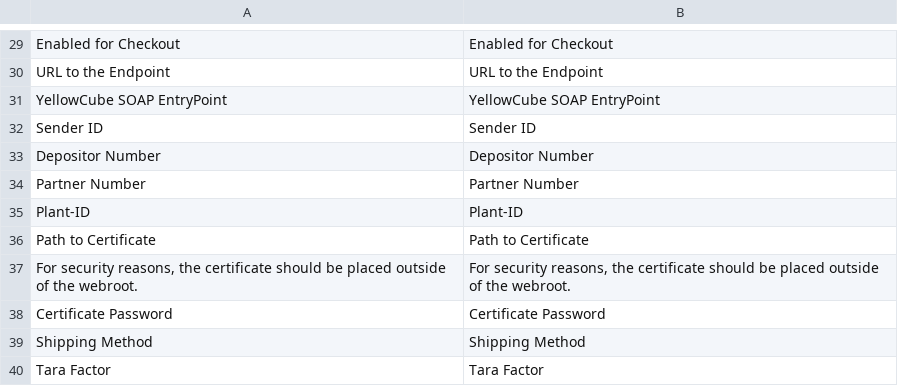
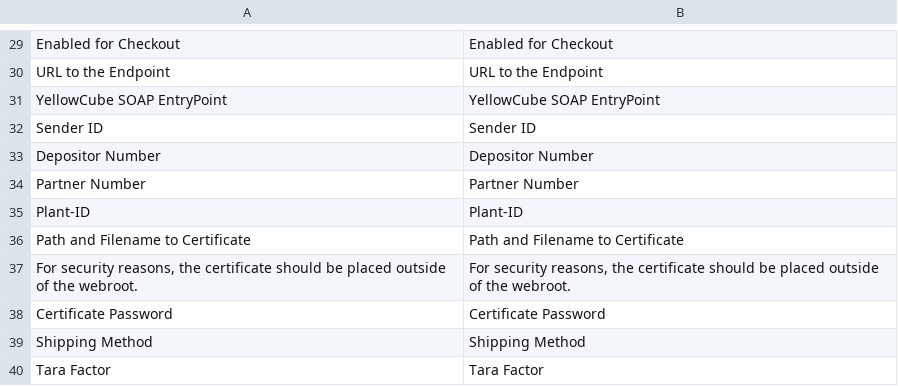
Before and after one commit to swisspost-yellowcube/magento-yellowcube, a CSV file: src/app/locale/en_US/Swisspost_Yellowcube.csv, drawn as a sheet; only a part is shown, gaps mark what is left out.

Commit message:
Adapted EN Label translateion for Certificate Path
New text: Path and Filename to Certificate

```diff
--- a/src/app/locale/en_US/Swisspost_Yellowcube.csv
+++ b/src/app/locale/en_US/Swisspost_Yellowcube.csv
@@ -35,3 +35,3 @@
 "Plant-ID","Plant-ID"
-"Path to Certificate","Path to Certificate"
+"Path and Filename to Certificate","Path and Filename to Certificate"
 "For security reasons, the certificate should be placed outside of the webroot.","For security reasons, the certificate should be placed outside of the webroot."
```
